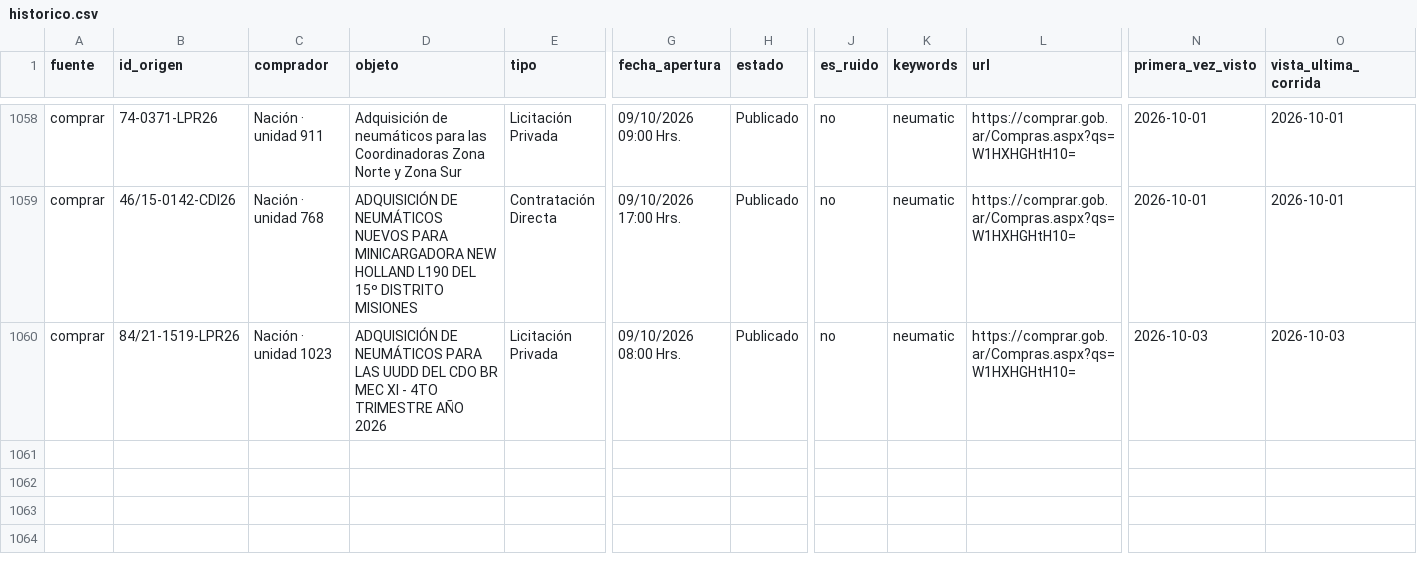
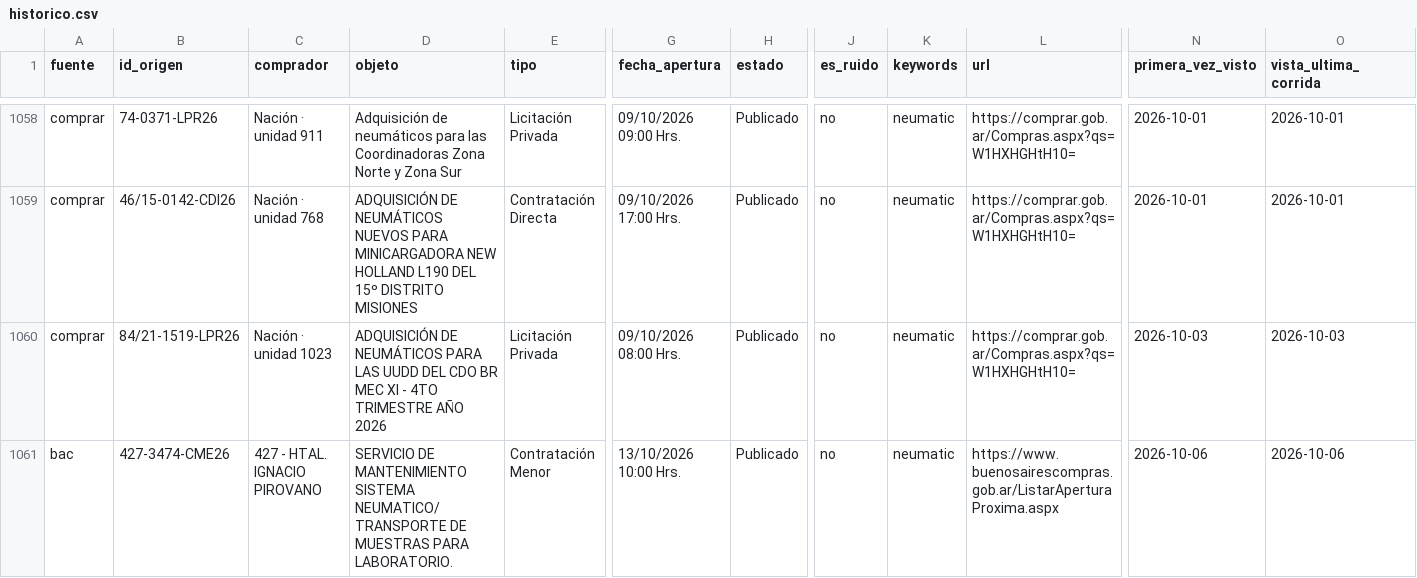
Before and after one commit to Santino530/radar-licitaciones, a CSV file: data/historico.csv, drawn as a sheet; only a part is shown, gaps mark what is left out; rows hold the shown columns only; the diff names each change by its address in the sheet, - before the commit and + after, or states it on an @@ line.

Commit message:
Radar: corrida 2026-10-06 18:09 UTC

```diff
--- a/data/historico.csv
+++ b/data/historico.csv
+row 1061: bac | 427-3474-CME26 | 427 - HTAL. IGNACIO PIROVANO | SERVICIO DE MANTENIMIENTO SISTEMA NEUMATICO/TRANSPORTE DE MUESTRAS PARA LABORATORIO. | Contratación Menor | 13/10/2026 10:00 Hrs. | Publicado | no | neumatic | https://www.buenosairescompras.gob.ar/ListarAperturaProxima.aspx | 2026-10-06 | 2026-10-06
```
Also changed, not shown: data/radar_sin_verificar.csv, 2 other files.
